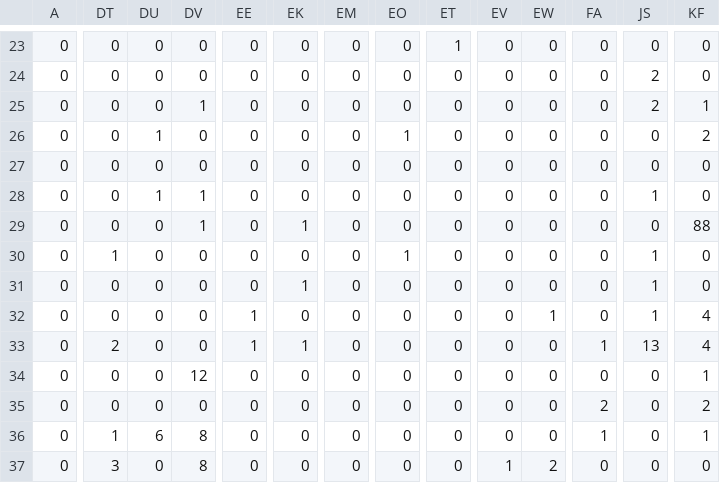
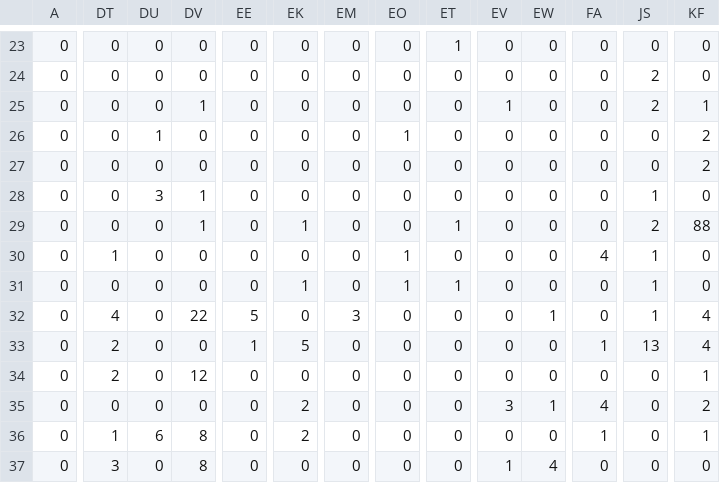
Before and after one commit to jindogliani/aura, a CSV file: Daegu_new_preAURA_2023+(9-22)/preAURA_2023_Heatmap+(9-22).csv, drawn as a sheet; only a part is shown, gaps mark what is left out; the diff covers the shown part only; the diff names each change by its address in the sheet, - before the commit and + after, or states it on an @@ line.

```diff
--- a/Daegu_new_preAURA_2023+(9-22)/preAURA_2023_Heatmap+(9-22).csv
+++ b/Daegu_new_preAURA_2023+(9-22)/preAURA_2023_Heatmap+(9-22).csv
-EV25: 0
+EV25: 1
-KF27: 0
+KF27: 2
-DU28: 1
+DU28: 3
-ET29: 0
+ET29: 1
-JS29: 0
+JS29: 2
-FA30: 0
+FA30: 4
-EO31: 0
+EO31: 1
-ET31: 0
+ET31: 1
-DT32: 0
+DT32: 4
-DV32: 0
+DV32: 22
-EE32: 1
+EE32: 5
-EM32: 0
+EM32: 3
-EK33: 1
+EK33: 5
-DT34: 0
+DT34: 2
-EK35:EK36: 0
+EK35:EK36: 2
-EV35: 0
+EV35: 3
-EW35: 0
+EW35: 1
-FA35: 2
+FA35: 4
-EW37: 2
+EW37: 4
```
Also changed, not shown: 133 edited cells elsewhere in this file, Daegu_new_preAURA_2023+(9-22)/preAURA_2023_DictArray+(9-22).csv, 20 other files.
